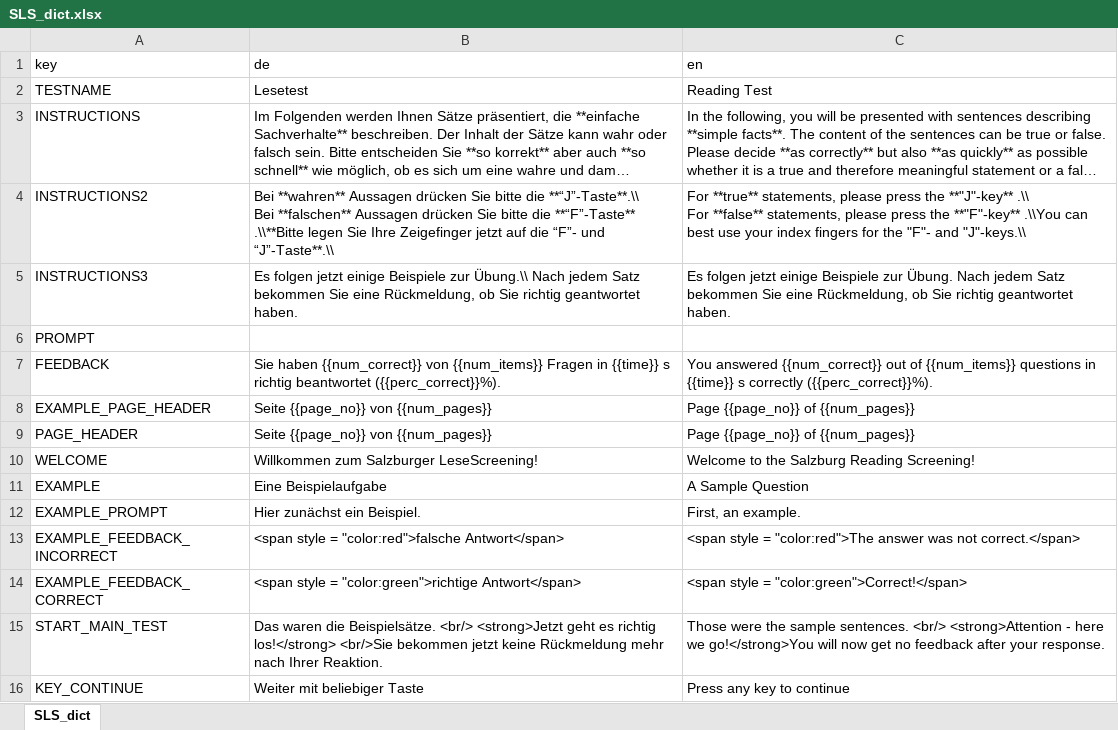
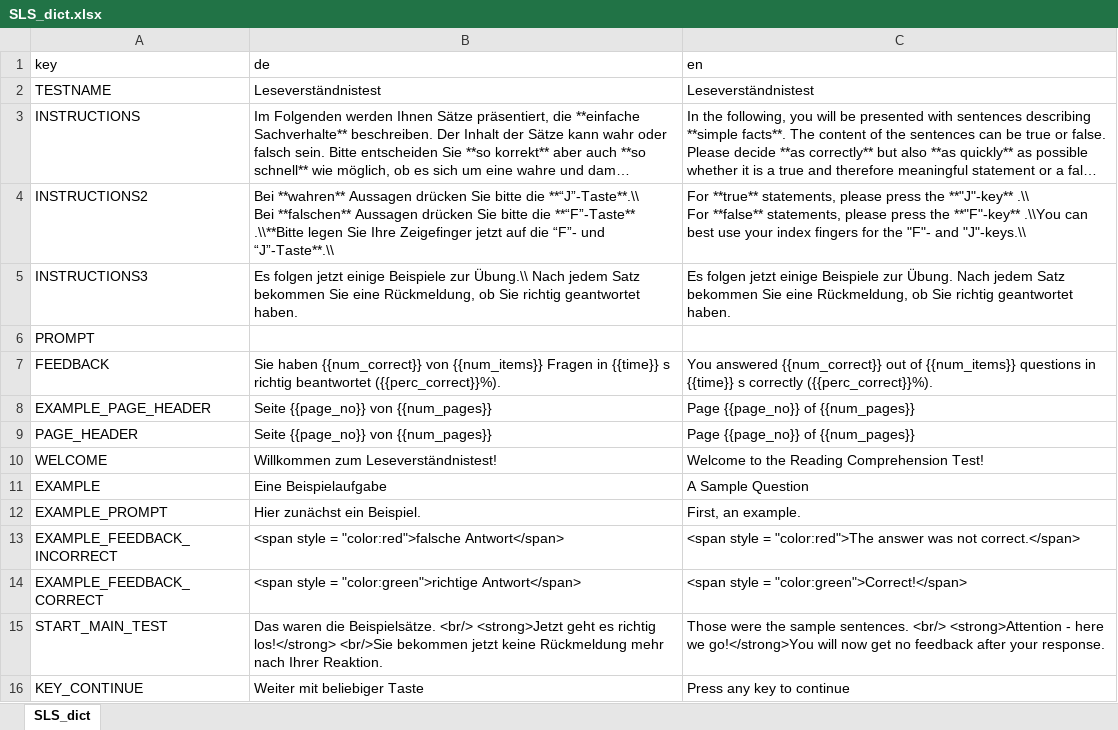
Before and after one commit to klausfrieler/mpipoet, an Excel workbook: data_raw/dicts/SLS_dict.xlsx, sheet SLS_dict, drawn as a sheet; long unchanged cells end in …; values as stored, in another font and other column widths than the file's, no borders; the diff names each change by its address in the sheet, - before the commit and + after, or states it on an @@ line.

Commit message:
Changed SLS Welcome

```diff
--- a/data_raw/dicts/SLS_dict.xlsx (sheet SLS_dict)
+++ b/data_raw/dicts/SLS_dict.xlsx (sheet SLS_dict)
-B2 (de): Lesetest
+B2 (de): Leseverständnistest
-C2 (en): Reading Test
+C2 (en): Leseverständnistest
-B10 (de): Willkommen zum Salzburger LeseScreening!
+B10 (de): Willkommen zum Leseverständnistest!
-C10 (en): Welcome to the Salzburg Reading Screening!
+C10 (en): Welcome to the Reading Comprehension Test!
```
Also changed, not shown: 1 other file.
